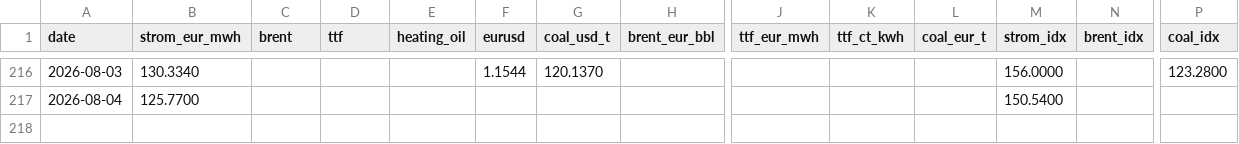
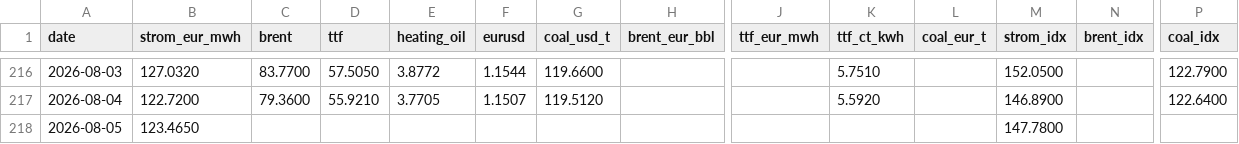
Before and after one commit to DoiEnnoson/Energyprices, a CSV file: data/daily_prices.csv, drawn as a sheet; only a part is shown, gaps mark what is left out; rows hold the shown columns only; the diff covers the shown part only; the diff names each change by its address in the sheet, - before the commit and + after, or states it on an @@ line.

```diff
--- a/data/daily_prices.csv
+++ b/data/daily_prices.csv
-B216 (strom_eur_mwh): 130.3340
+B216 (strom_eur_mwh): 127.0320
-C216 (brent): (empty)
+C216 (brent): 83.7700
-D216 (ttf): (empty)
+D216 (ttf): 57.5050
-E216 (heating_oil): (empty)
+E216 (heating_oil): 3.8772
-G216 (coal_usd_t): 120.1370
+G216 (coal_usd_t): 119.6600
-K216 (ttf_ct_kwh): (empty)
+K216 (ttf_ct_kwh): 5.7510
-M216 (strom_idx): 156.0000
+M216 (strom_idx): 152.0500
-P216 (coal_idx): 123.2800
+P216 (coal_idx): 122.7900
-B217 (strom_eur_mwh): 125.7700
+B217 (strom_eur_mwh): 122.7200
-C217 (brent): (empty)
+C217 (brent): 79.3600
-D217 (ttf): (empty)
+D217 (ttf): 55.9210
-E217 (heating_oil): (empty)
+E217 (heating_oil): 3.7705
-F217 (eurusd): (empty)
+F217 (eurusd): 1.1507
-G217 (coal_usd_t): (empty)
+G217 (coal_usd_t): 119.5120
-K217 (ttf_ct_kwh): (empty)
+K217 (ttf_ct_kwh): 5.5920
-M217 (strom_idx): 150.5400
+M217 (strom_idx): 146.8900
-P217 (coal_idx): (empty)
+P217 (coal_idx): 122.6400
+row 218: 2026-08-05 | 123.4650 |  |  |  |  |  |  |  |  |  | 147.7800
```
Also changed, not shown: 26 edited cells elsewhere in this file, 4 other files.
